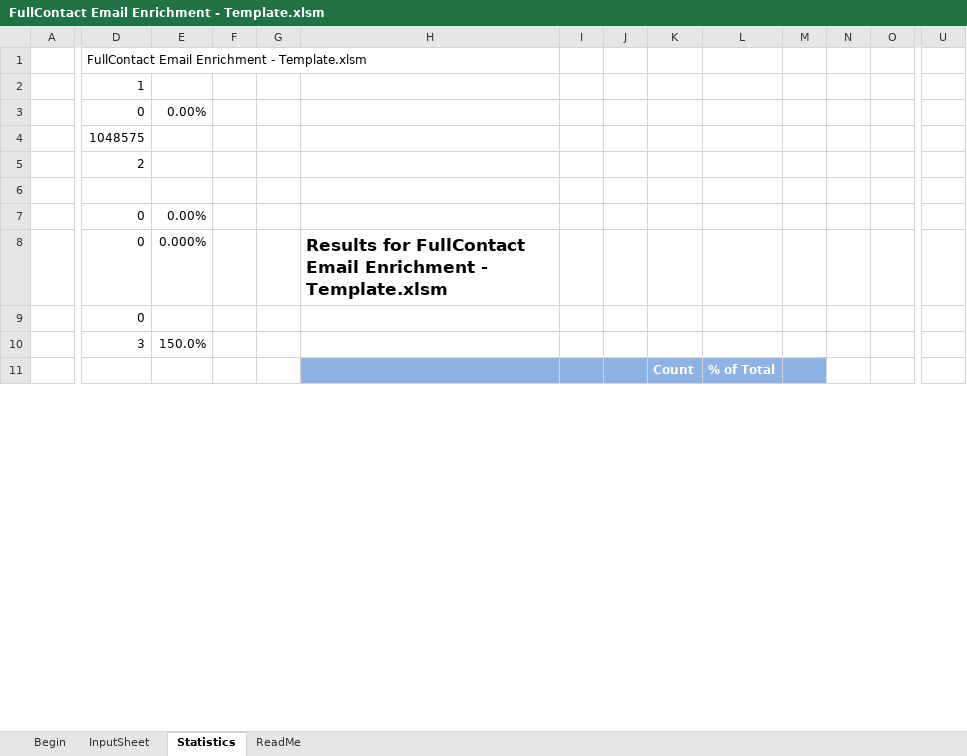
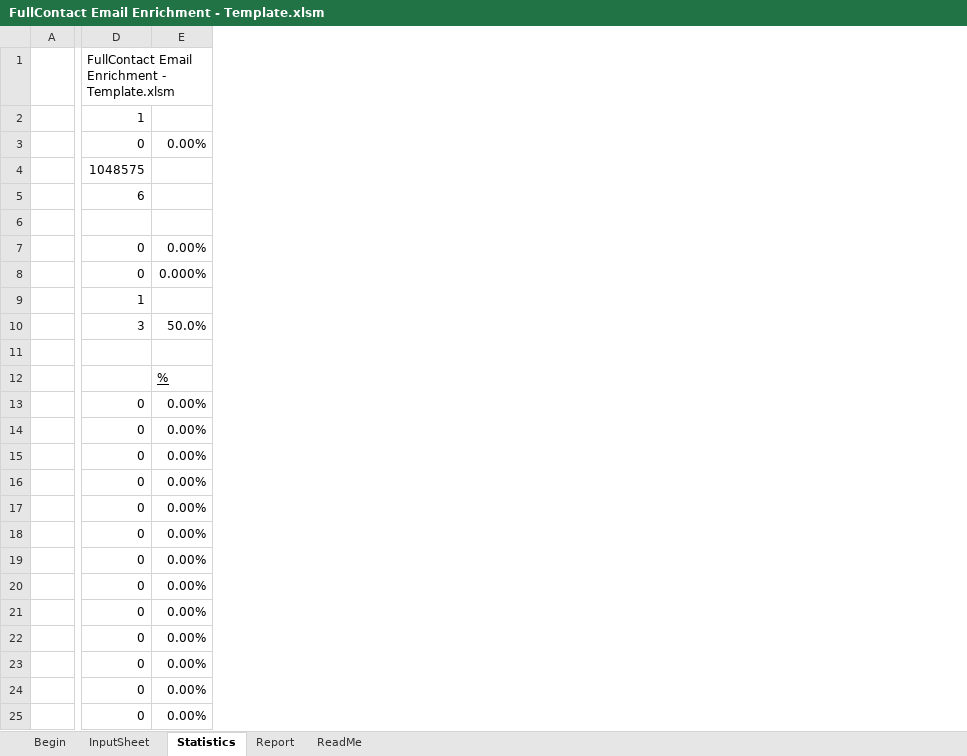
Before and after one commit to fullcontact/fullcontact-excel, an Excel workbook: FullContact Email Enrichment - Template.xlsm, sheet Statistics, drawn as a sheet; only a part is shown, gaps mark what is left out; values as stored, in another font and other column widths than the file's, no borders; charts and pictures not drawn; removed rows and columns are numbered as before the commit, all else as after; rows hold the shown columns only; the diff covers the shown part only; the diff names each change by its address in the sheet, - before the commit and + after, or states it on an @@ line.

Commit message:
Major Changes: * Added numerous data fields to the output * Added new output fields to reporting * Modified reporting to be on separate tab to clean that up a bit * Added sorting method to report output * Numerous performance enhancements to make the process run much faster * Fixed a few bugs

```diff
--- a/FullContact Email Enrichment - Template.xlsm (sheet Statistics)
+++ b/FullContact Email Enrichment - Template.xlsm (sheet Statistics)
+sheet tab: Report
-column F, empty
-column G, empty
-column H, row 8: Results for FullContact Email Enrichment - Template.xlsm
-column I, empty
-column J, empty
-column K, row 11: Count
-column L, row 11: % of Total
-column M, empty
-column N, empty
-column O, empty
-column U, empty
-D5: 2
+D5: 6
-D9: 0
+D9: 1
-E10: 150.0%
+E10: 50.0%
-row 11:  |  |  |  |  |  |  |  | Count | % of Total
+row 11: (empty)
+row 12:  |  | %
+row 13:  | 0 | 0.00%
+row 14:  | 0 | 0.00%
+row 15:  | 0 | 0.00%
+row 16:  | 0 | 0.00%
@@ row 19 moved to row 17: LinkedIn @@
+row 18:  | 0 | 0.00%
@@ row 20 moved to row 19: Facebook @@
@@ row 22 moved to row 20: MySpace @@
+row 21:  | 0 | 0.00%
+row 22:  | 0 | 0.00%
+row 23:  | 0 | 0.00%
+row 24:  | 0 | 0.00%
+row 25:  | 0 | 0.00%
```
Also changed, not shown: 6 added rows, 6 removed rows, 5 moved rows, 4 removed columns and 18 edited cells elsewhere in this sheet, sheet InputSheet, sheet Begin, sheet ReadMe, formulas that keep their value, charts or pictures.
